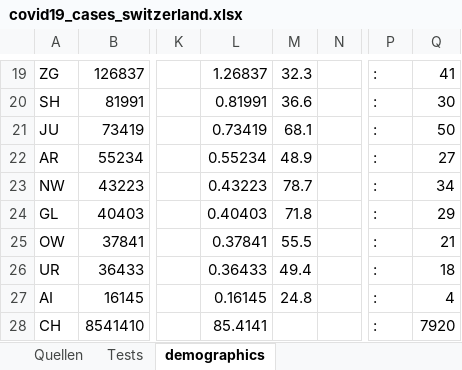
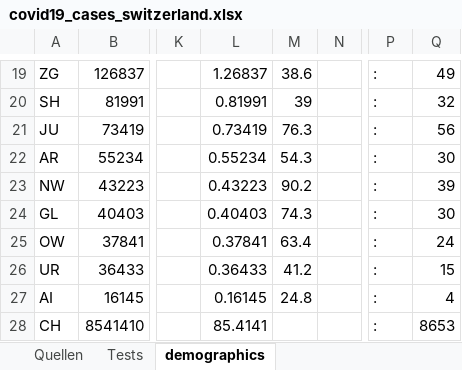
Before and after one commit to stat1x/covid19-cases-switzerland, an Excel workbook: covid19_cases_switzerland.xlsx, sheet demographics, drawn as a sheet; only a part is shown, gaps mark what is left out; values as stored, in another font and other column widths than the file's, no borders; the diff covers the shown part only; the diff names each change by its address in the sheet, - before the commit and + after, or states it on an @@ line.

```diff
--- a/covid19_cases_switzerland.xlsx (sheet demographics)
+++ b/covid19_cases_switzerland.xlsx (sheet demographics)
-M19: 32.3
+M19: 38.6
-Q19: 41
+Q19: 49
-M20: 36.6
+M20: 39
-Q20: 30
+Q20: 32
-M21: 68.1
+M21: 76.3
-Q21: 50
+Q21: 56
-M22: 48.9
+M22: 54.3
-Q22: 27
+Q22: 30
-M23: 78.7
+M23: 90.2
-Q23: 34
+Q23: 39
-M24: 71.8
+M24: 74.3
-Q24: 29
+Q24: 30
-M25: 55.5
+M25: 63.4
-Q25: 21
+Q25: 24
-M26: 49.4
+M26: 41.2
-Q26: 18
+Q26: 15
-Q28: 7920
+Q28: 8653
```
Also changed, not shown: 32 edited cells elsewhere in this sheet, sheet covid19_cases_switzerland, 2 other files.
